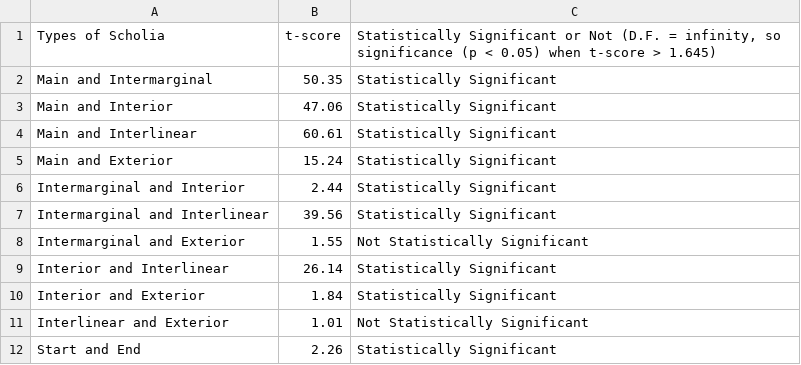
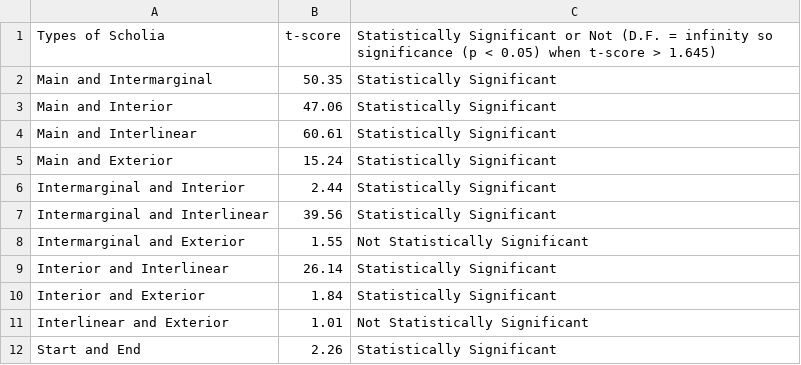
Before and after one commit to cjschu17/Thesis2016-2017, a TSV file: Appendix/Chapter3/Data/ScholiaLengthData/tTestResults.tsv, drawn as a sheet.

Commit message:
Update tTestResults.tsv

```diff
--- a/Appendix/Chapter3/Data/ScholiaLengthData/tTestResults.tsv
+++ b/Appendix/Chapter3/Data/ScholiaLengthData/tTestResults.tsv
@@ -1,2 +1,2 @@
-Types of Scholia	t-score	Statistically Significant or Not (D.F. = infinity, so significance (p < 0.05) when t-score > 1.645)
+Types of Scholia	t-score	Statistically Significant or Not (D.F. = infinity so significance (p < 0.05) when t-score > 1.645)
 Main and Intermarginal	50.35	Statistically Significant
```
